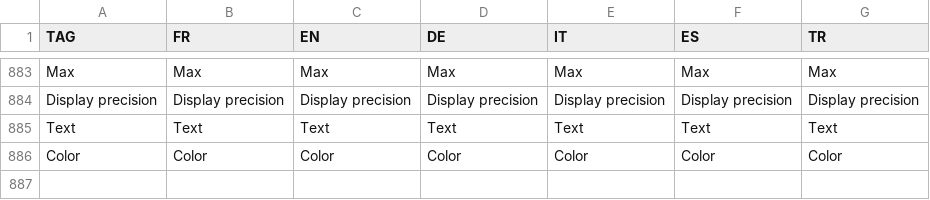
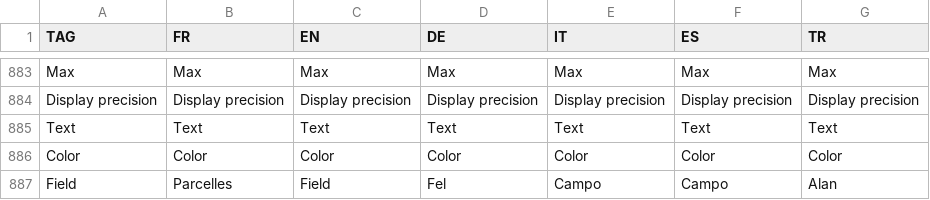
Before and after one commit to hyperplanning/hyperassets, a CSV file: translatedmessages.csv, drawn as a sheet; only a part is shown, gaps mark what is left out; the diff names each change by its address in the sheet, - before the commit and + after, or states it on an @@ line.

Commit message:
Update translatedmessages.csv

```diff
--- a/translatedmessages.csv
+++ b/translatedmessages.csv
+row 887: Field | Parcelles | Field | Fel | Campo | Campo | Alan
```
